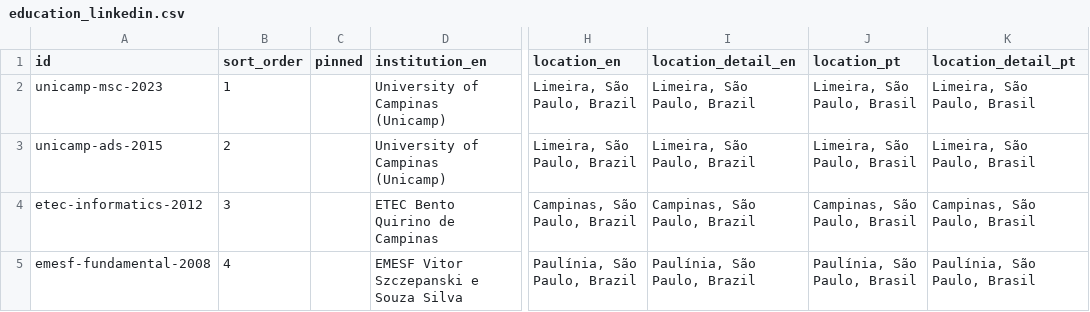
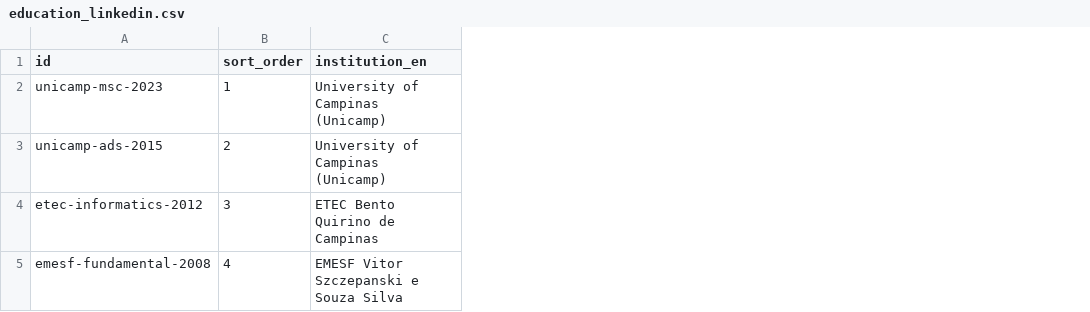
Before and after one commit to duducm2/my-personal-repo, a CSV file: my-data/canonical/education_linkedin.csv, drawn as a sheet; only a part is shown, gaps mark what is left out; the diff names each change by its address in the sheet, - before the commit and + after, or states it on an @@ line.

```diff
--- a/my-data/canonical/education_linkedin.csv
+++ b/my-data/canonical/education_linkedin.csv
-column C (pinned), empty
-column H (location_en), rows 2-5: Limeira, São Paulo, Brazil | Limeira, São Paulo, Brazil | Campinas, São Paulo, Brazil | Paulínia, São Paulo, Brazil
-column I (location_detail_en), rows 2-5: Limeira, São Paulo, Brazil | Limeira, São Paulo, Brazil | Campinas, São Paulo, Brazil | Paulínia, São Paulo, Brazil
-column J (location_pt), rows 2-5: Limeira, São Paulo, Brasil | Limeira, São Paulo, Brasil | Campinas, São Paulo, Brasil | Paulínia, São Paulo, Brasil
-column K (location_detail_pt), rows 2-5: Limeira, São Paulo, Brasil | Limeira, São Paulo, Brasil | Campinas, São Paulo, Brasil | Paulínia, São Paulo, Brasil
```
Also changed, not shown: my-data/canonical/certifications.csv, my-data/canonical/competences.csv, 8 other files.
